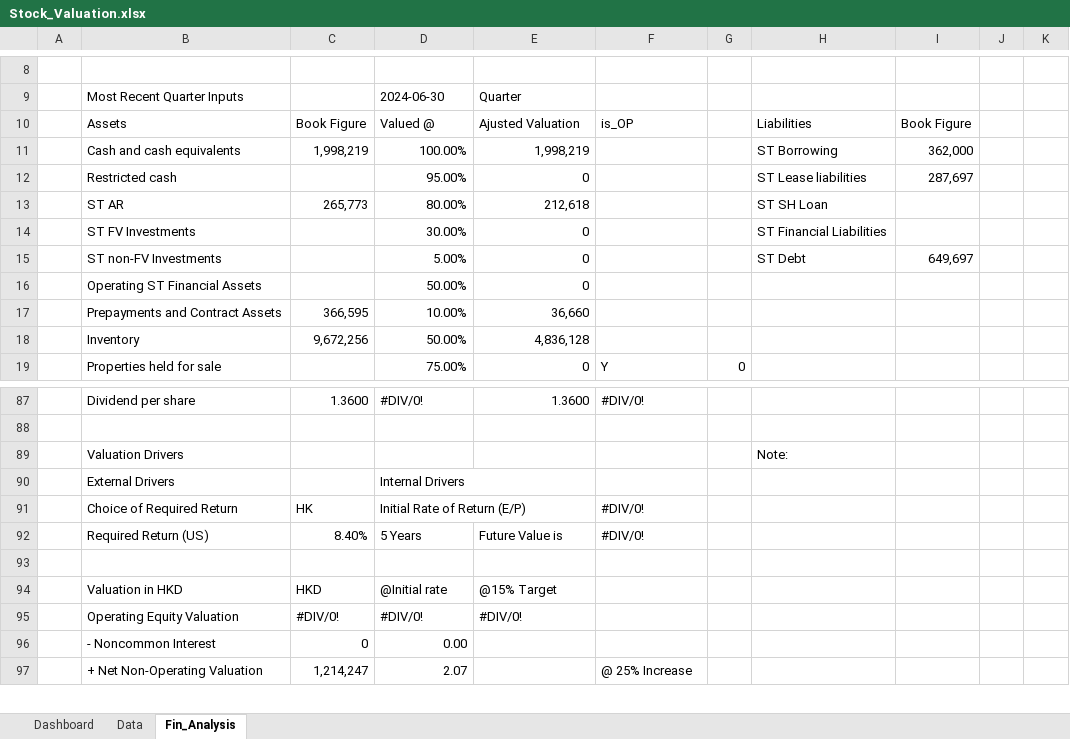
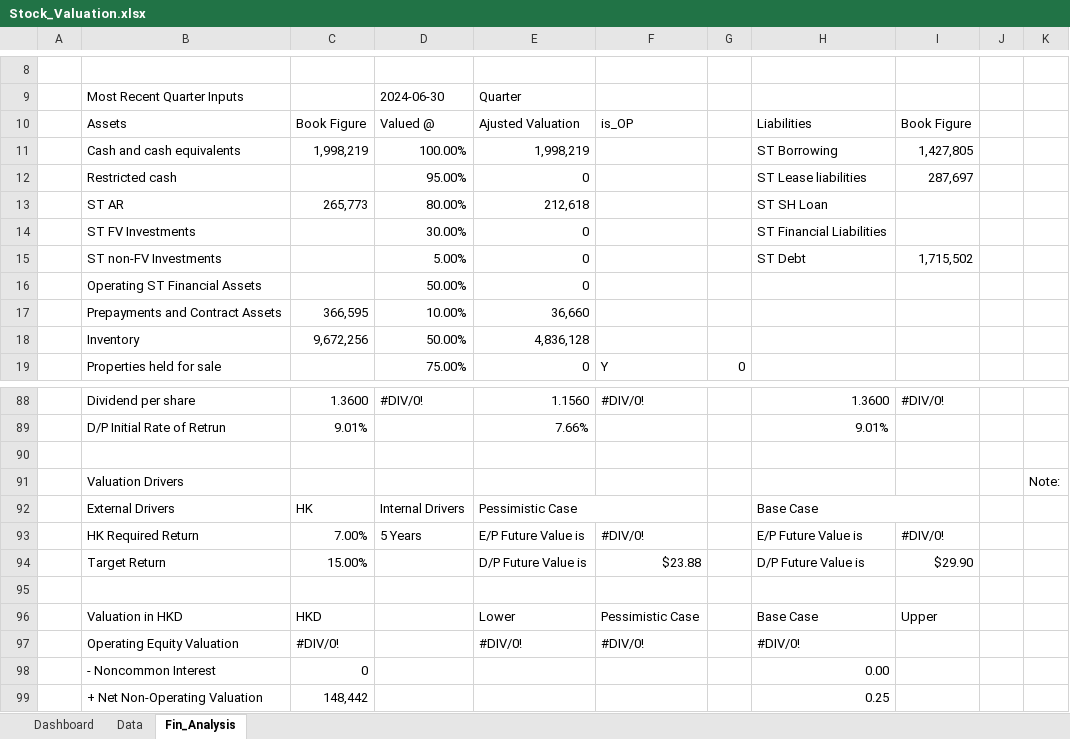
Before and after one commit to JerryChenz/Invest_Proc_Alpha, an Excel workbook: financial_models/templates/Stock_Valuation.xlsx, sheet Fin_Analysis, drawn as a sheet; only a part is shown, gaps mark what is left out; values as stored, in another font and other column widths than the file's, no cell formats; conditional formats not drawn; removed rows and columns are numbered as before the commit, all else as after; the diff covers the shown part only; the diff names each change by its address in the sheet, - before the commit and + after, or states it on an @@ line.

```diff
--- a/financial_models/templates/Stock_Valuation.xlsx (sheet Fin_Analysis)
+++ b/financial_models/templates/Stock_Valuation.xlsx (sheet Fin_Analysis)
-I11: 362,000
+I11: 1,427,805
-I15: 649,697
+I15: 1,715,502
-E88: 1.3600
+E88: 1.1560
-H88: (empty)
+H88: 1.3600
-I88: (empty)
+I88: #DIV/0!
+row 89:  | D/P Initial Rate of Retrun | 9.01% |  | 7.66% |  |  | 9.01%
-H91: Note:
+H91: (empty)
-K91: (empty)
+K91: Note:
-C92: (empty)
+C92: HK
-D90:E90 merged
-E92: (empty)
+E92: Pessimistic Case
+E92:F92 merged
-H92: (empty)
+H92: Base Case
+H92:I92 merged
-row 91:  | Choice of Required Return | HK | Initial Rate of Return (E/P) |  | #DIV/0!
-row 92:  | Required Return (US) | 8.40% | 5 Years | Future Value is | #DIV/0!
+row 93:  | HK Required Return | 7.00% | 5 Years | E/P Future Value is | #DIV/0! |  | E/P Future Value is | #DIV/0!
+row 94:  | Target Return | 15.00% |  | D/P Future Value is | $23.88 |  | D/P Future Value is | $29.90
-D96: @Initial rate
+D96: (empty)
-E96: @15% Target
+E96: Lower
-F96: (empty)
+F96: Pessimistic Case
-H96: (empty)
+H96: Base Case
-I96: (empty)
+I96: Upper
-D97: #DIV/0!
+D97: (empty)
-F97: (empty)
+F97: #DIV/0!
-H97: (empty)
+H97: #DIV/0!
-D98: 0.00
+D98: (empty)
-H98: (empty)
+H98: 0.00
-C99: 1,214,247
+C99: 148,442
-D99: 2.07
+D99: (empty)
-F99: @ 25% Increase
+F99: (empty)
-H99: (empty)
+H99: 0.25
```
Also changed, not shown: 1 added row, 69 edited cells and merged cells elsewhere in this sheet, sheet Dashboard, sheet Data, cell formats, formulas that keep their value, financial_models/opportunities/0590.HK_Stock_Valuation.xlsx.
